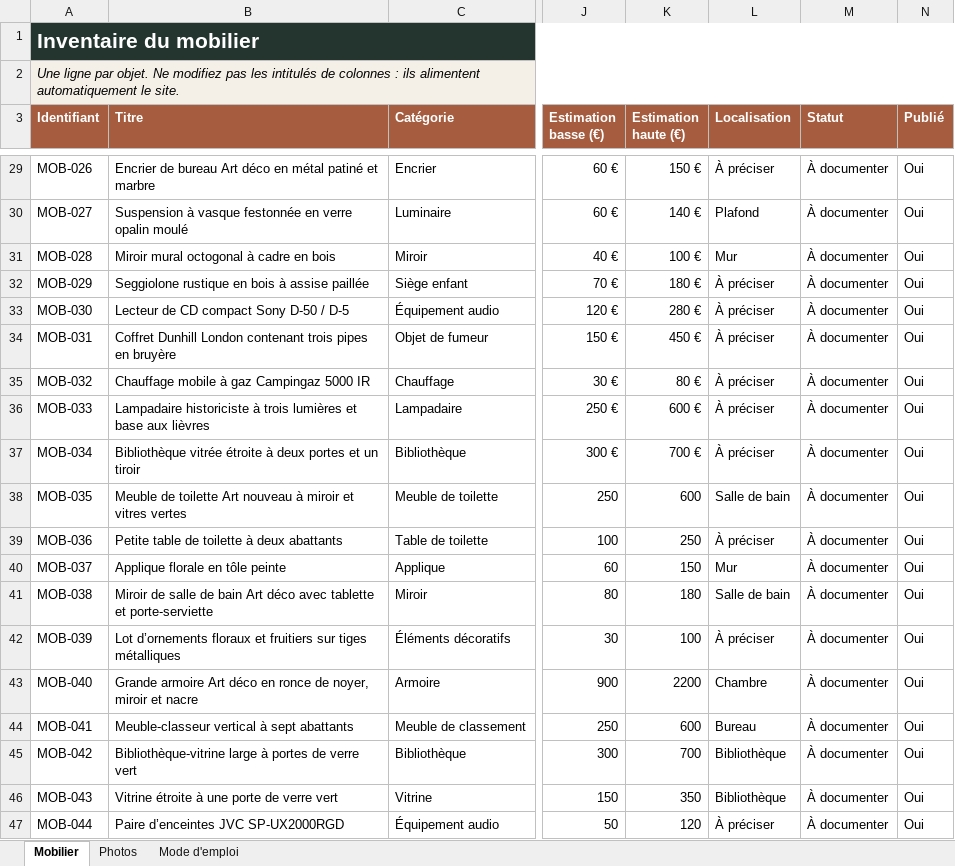
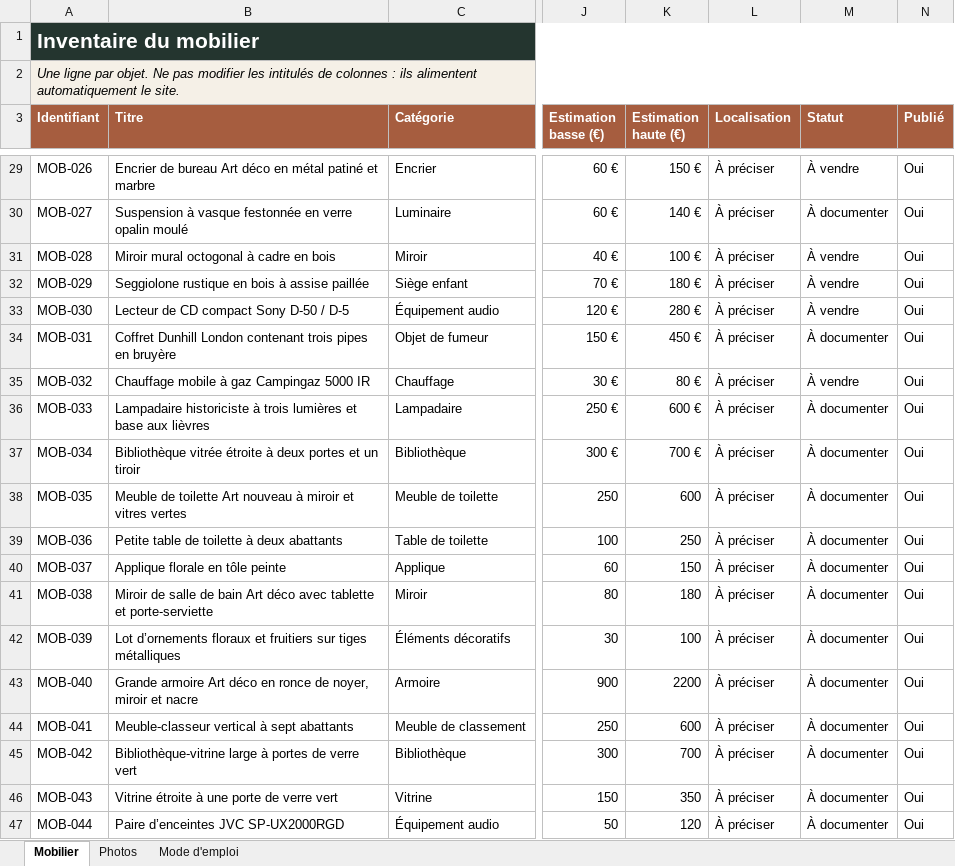
Before and after one commit to nicocoquet/emeleta, an Excel workbook: inventaire_mobilier.xlsx, sheet Mobilier, drawn as a sheet; only a part is shown, gaps mark what is left out; values as stored, in another font and other column widths than the file's, no borders; table styles not drawn; the diff covers the shown part only; the diff names each change by its address in the sheet, - before the commit and + after, or states it on an @@ line.

```diff
--- a/inventaire_mobilier.xlsx (sheet Mobilier)
+++ b/inventaire_mobilier.xlsx (sheet Mobilier)
-A2 (Identifiant): …objet. Ne modifiez pas les intitulés…
+A2 (Identifiant): …objet. Ne pas modifier les intitulés…
-M29 (Statut): À documenter
+M29 (Statut): À vendre
-L30 (Localisation): Plafond
+L30 (Localisation): À préciser
-L31 (Localisation): Mur
+L31 (Localisation): À préciser
-M31:M33 (Statut): À documenter
+M31:M33 (Statut): À vendre
-M35 (Statut): À documenter
+M35 (Statut): À vendre
-L38 (Localisation): Salle de bain
+L38 (Localisation): À préciser
-L40 (Localisation): Mur
+L40 (Localisation): À préciser
-L41 (Localisation): Salle de bain
+L41 (Localisation): À préciser
-L43 (Localisation): Chambre
+L43 (Localisation): À préciser
-L44 (Localisation): Bureau
+L44 (Localisation): À préciser
-L45:L46 (Localisation): Bibliothèque
+L45:L46 (Localisation): À préciser
```
Also changed, not shown: 15 edited cells elsewhere in this sheet.
